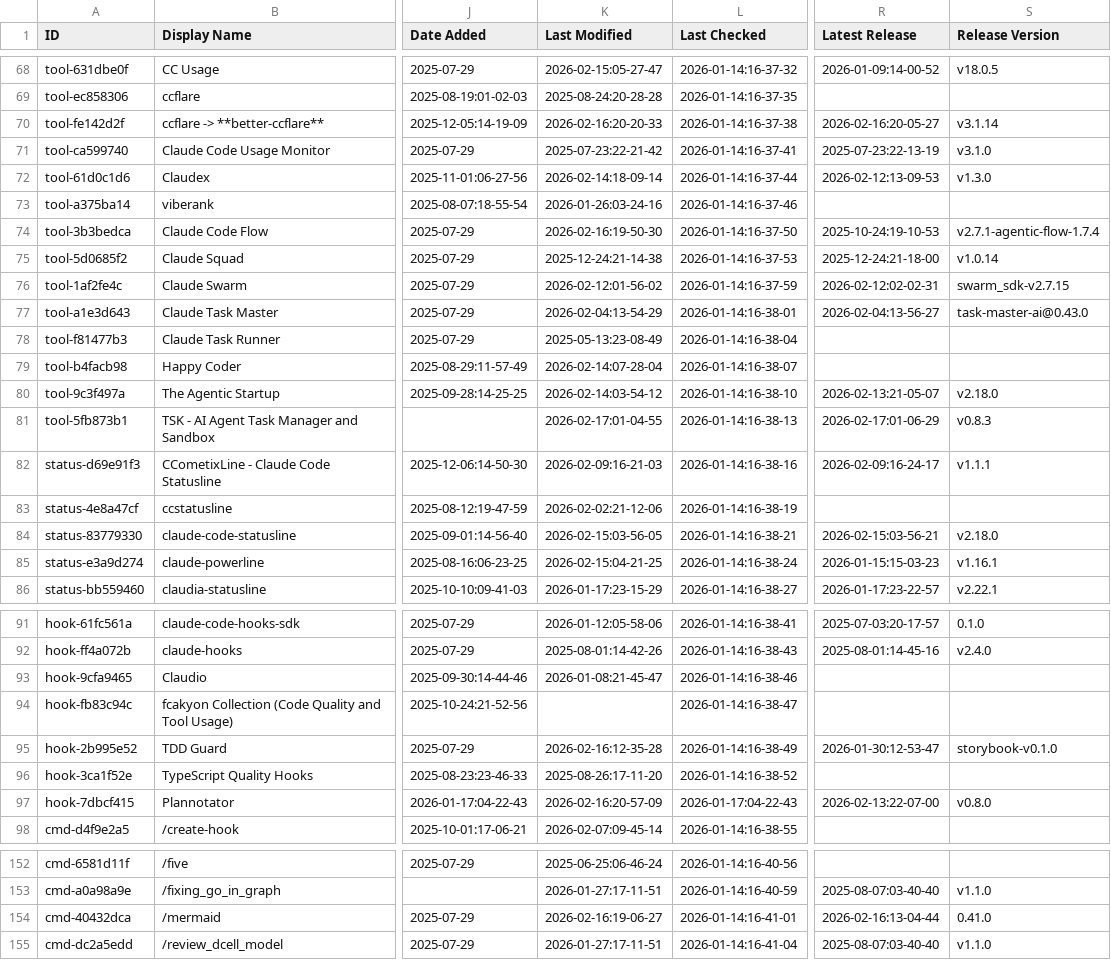
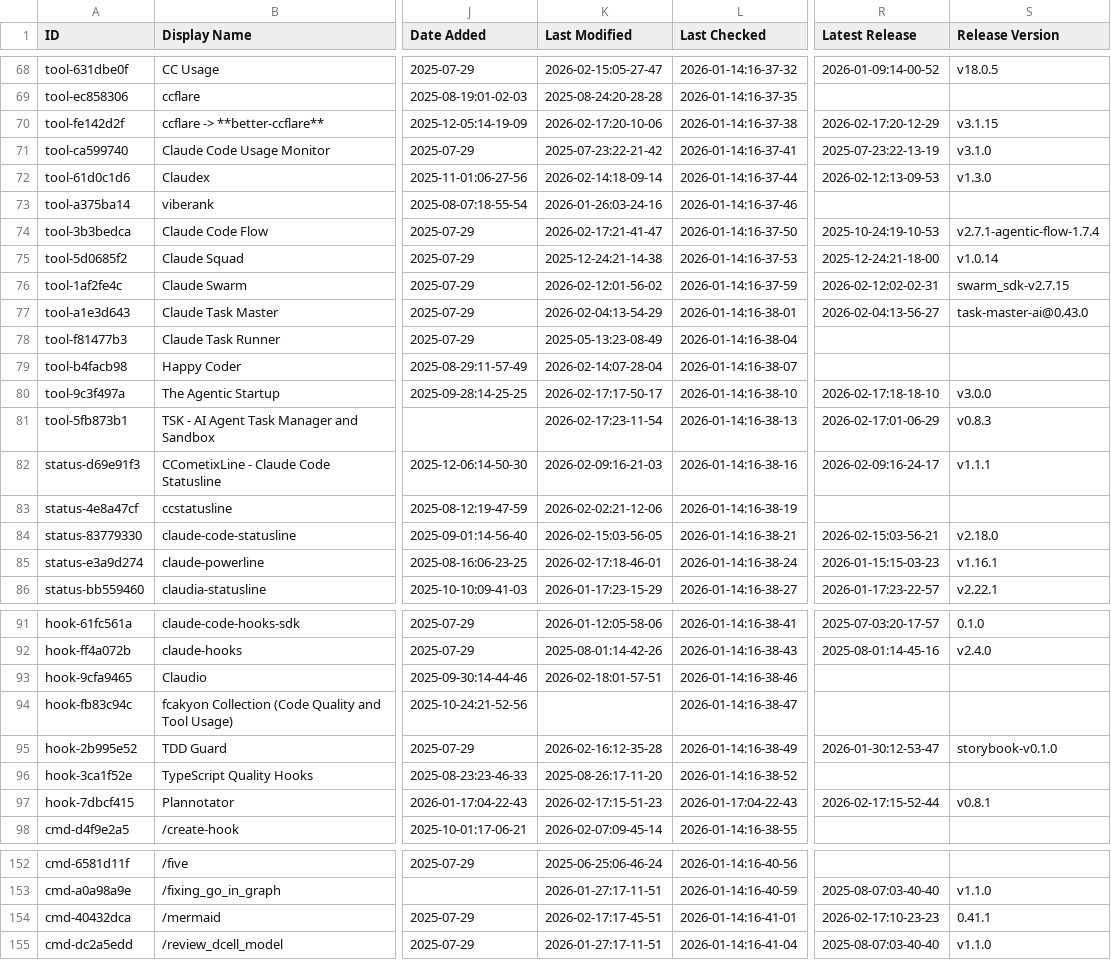
Before and after one commit to elrudrakssh/awesome-claude-code, a CSV file: THE_RESOURCES_TABLE.csv, drawn as a sheet; only a part is shown, gaps mark what is left out; the diff covers the shown part only; the diff names each change by its address in the sheet, - before the commit and + after, or states it on an @@ line.

```diff
--- a/THE_RESOURCES_TABLE.csv
+++ b/THE_RESOURCES_TABLE.csv
-K70 (Last Modified): 2026-02-16:20-20-33
+K70 (Last Modified): 2026-02-17:20-10-06
-R70 (Latest Release): 2026-02-16:20-05-27
+R70 (Latest Release): 2026-02-17:20-12-29
-S70 (Release Version): v3.1.14
+S70 (Release Version): v3.1.15
-K74 (Last Modified): 2026-02-16:19-50-30
+K74 (Last Modified): 2026-02-17:21-41-47
-K80 (Last Modified): 2026-02-14:03-54-12
+K80 (Last Modified): 2026-02-17:17-50-17
-R80 (Latest Release): 2026-02-13:21-05-07
+R80 (Latest Release): 2026-02-17:18-18-10
-S80 (Release Version): v2.18.0
+S80 (Release Version): v3.0.0
-K81 (Last Modified): 2026-02-17:01-04-55
+K81 (Last Modified): 2026-02-17:23-11-54
-K85 (Last Modified): 2026-02-15:04-21-25
+K85 (Last Modified): 2026-02-17:18-46-01
-K93 (Last Modified): 2026-01-08:21-45-47
+K93 (Last Modified): 2026-02-18:01-57-51
-K97 (Last Modified): 2026-02-16:20-57-09
+K97 (Last Modified): 2026-02-17:15-51-23
-R97 (Latest Release): 2026-02-13:22-07-00
+R97 (Latest Release): 2026-02-17:15-52-44
-S97 (Release Version): v0.8.0
+S97 (Release Version): v0.8.1
-K154 (Last Modified): 2026-02-16:19-06-27
+K154 (Last Modified): 2026-02-17:17-45-51
-R154 (Latest Release): 2026-02-16:13-04-44
+R154 (Latest Release): 2026-02-17:10-23-23
-S154 (Release Version): 0.41.0
+S154 (Release Version): 0.41.1
```
Also changed, not shown: 36 edited cells elsewhere in this file.
